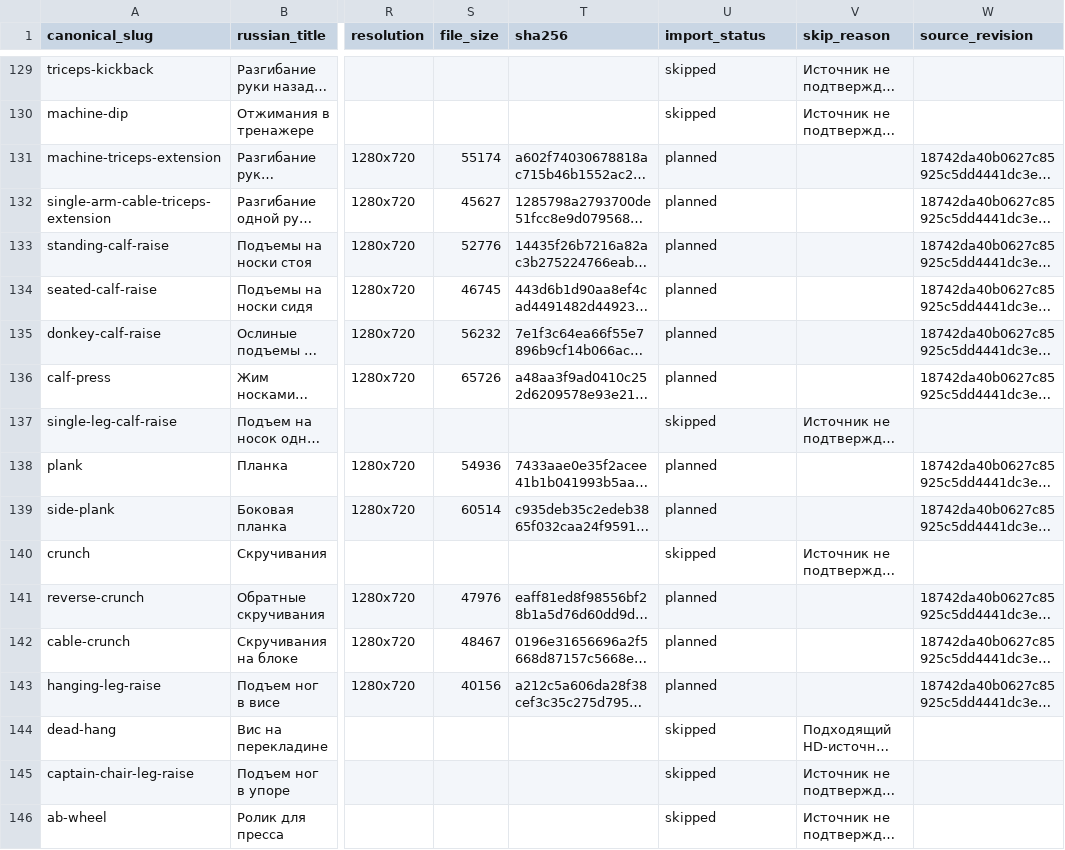
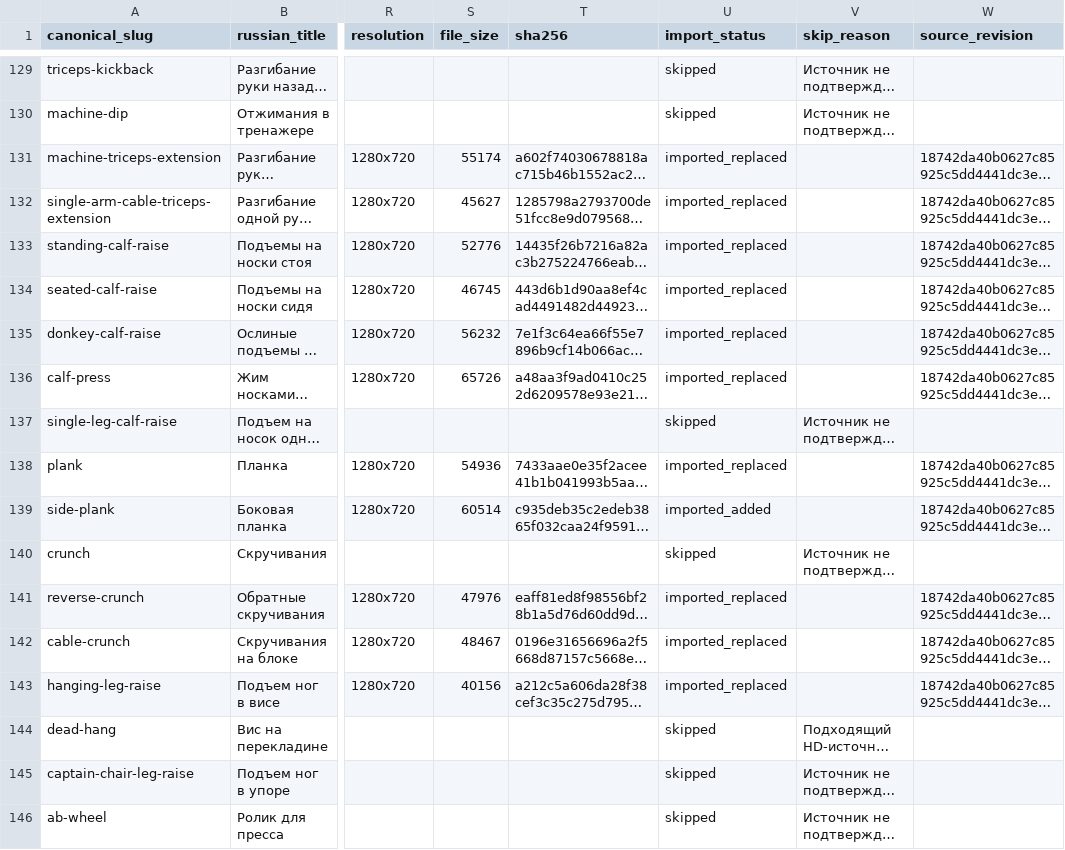
Before and after one commit to MikeMoore1337/your-fitness-coach, a CSV file: docs/exercises/catalog-v2/986_FULL_HD_COVERAGE.csv, drawn as a sheet; only a part is shown, gaps mark what is left out; long unchanged cells end in …; the diff covers the shown part only; the diff names each change by its address in the sheet, - before the commit and + after, or states it on an @@ line.

Commit message:
fix(media): record final HD import statuses

```diff
--- a/docs/exercises/catalog-v2/986_FULL_HD_COVERAGE.csv
+++ b/docs/exercises/catalog-v2/986_FULL_HD_COVERAGE.csv
-U131:U136 (import_status): planned
+U131:U136 (import_status): imported_replaced
-U138 (import_status): planned
+U138 (import_status): imported_replaced
-U139 (import_status): planned
+U139 (import_status): imported_added
-U141:U143 (import_status): planned
+U141:U143 (import_status): imported_replaced
```
Also changed, not shown: 64 edited cells elsewhere in this file, 3 other files.
